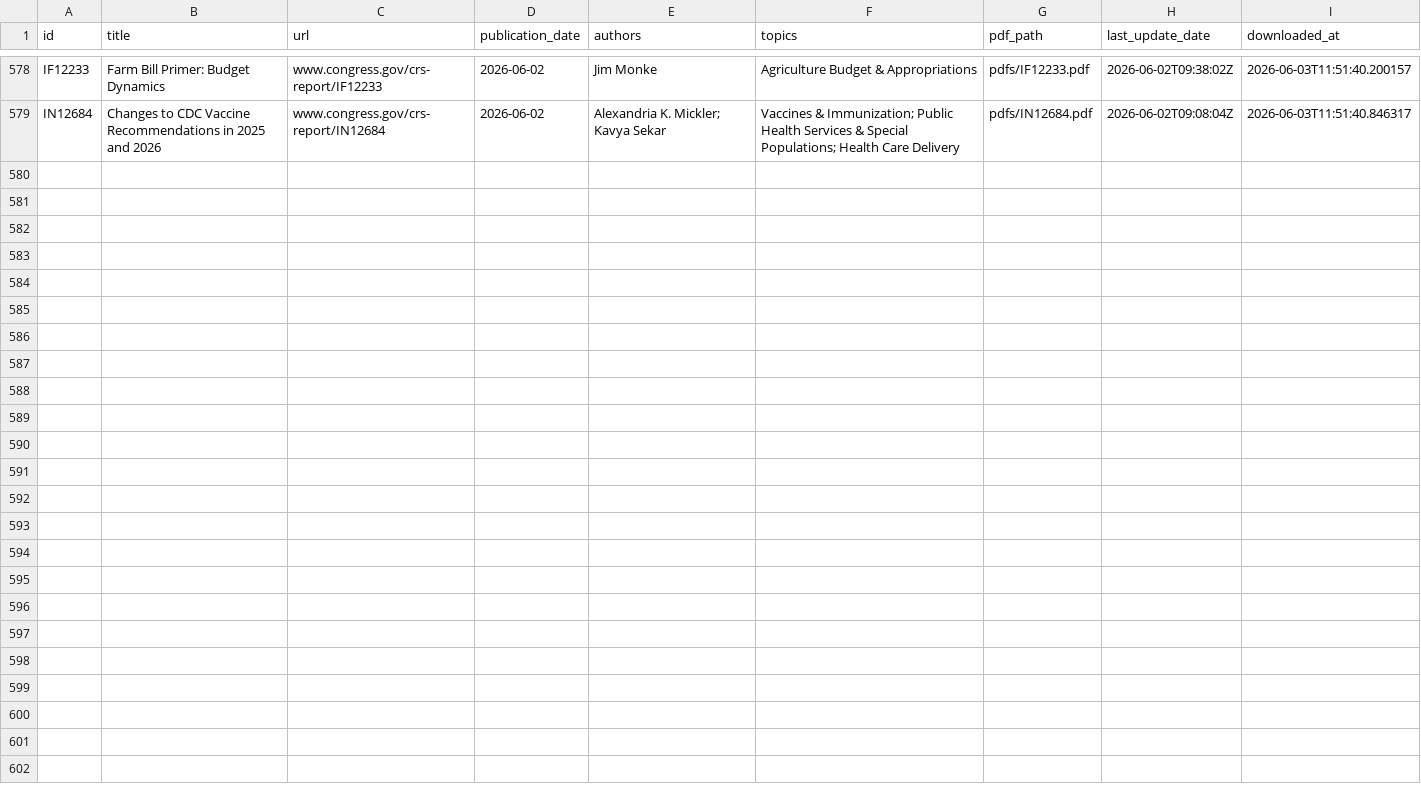
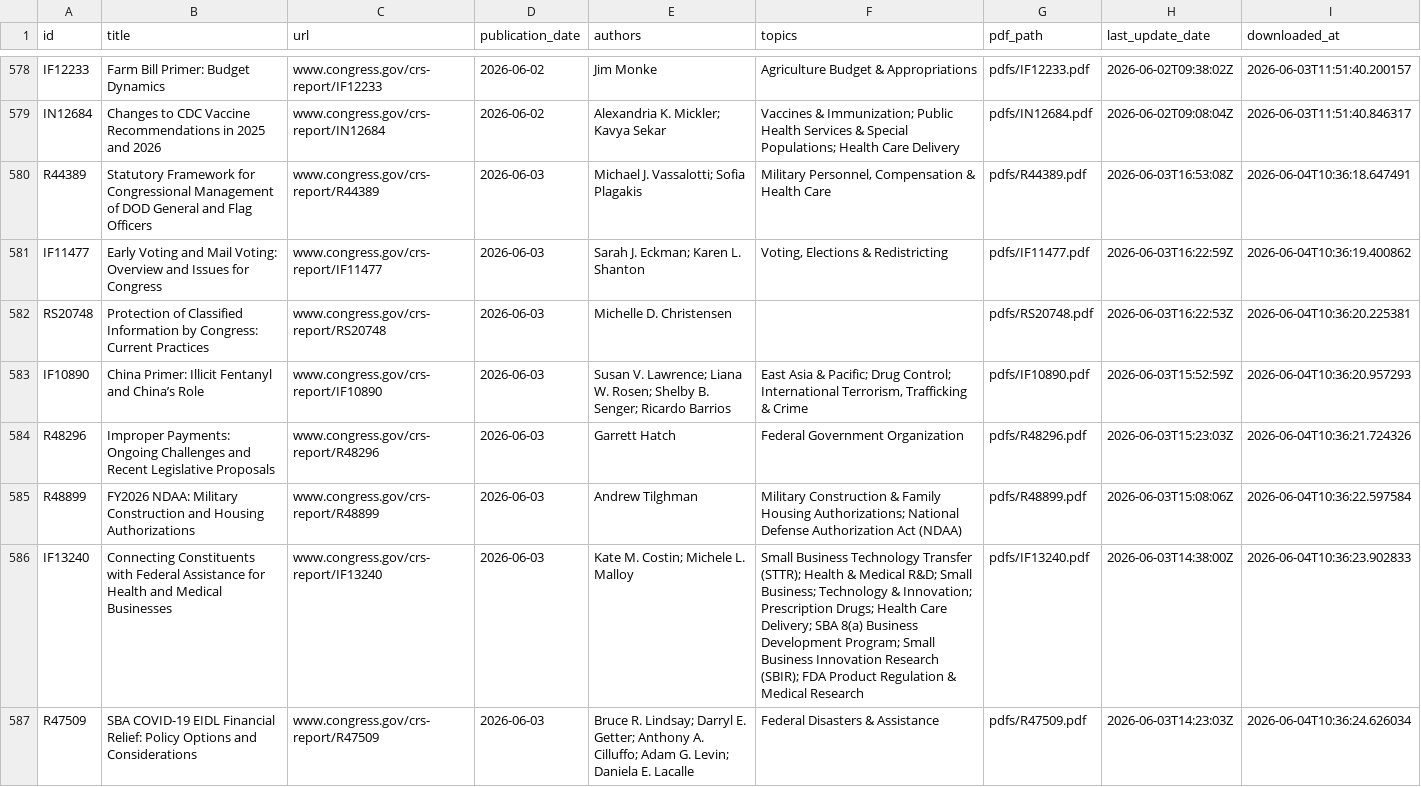
Before and after one commit to ProfAmiot/crs-downloader, a CSV file: data/metadata.csv, drawn as a sheet; only a part is shown, gaps mark what is left out; the diff covers the shown part only.

```diff
--- a/data/metadata.csv
+++ b/data/metadata.csv
@@ -579 +579,9 @@ IF12233,Farm Bill Primer: Budget Dynamics,www.congress.gov/crs-report/IF12233,20
 IN12684,Changes to CDC Vaccine Recommendations in 2025 and 2026,www.congress.gov/crs-report/IN12684,2026-06-02,Alexandria K. Mickler; Kavya Sekar,Vaccines & Immunization; Public Health Services & Special Populations; Health Care Delivery,pdfs/IN12684.pdf,2026-06-02T09:08:04Z,2026-06-03T11:51:40.846317
+R44389,Statutory Framework for Congressional Management of DOD General and Flag Officers,www.congress.gov/crs-report/R44389,2026-06-03,Michael J. Vassalotti; Sofia Plagakis,"Military Personnel, Compensation & Health Care",pdfs/R44389.pdf,2026-06-03T16:53:08Z,2026-06-04T10:36:18.647491
+IF11477,Early Voting and Mail Voting: Overview and Issues for Congress,www.congress.gov/crs-report/IF11477,2026-06-03,Sarah J. Eckman; Karen L. Shanton,"Voting, Elections & Redistricting",pdfs/IF11477.pdf,2026-06-03T16:22:59Z,2026-06-04T10:36:19.400862
+RS20748,Protection of Classified Information by Congress: Current Practices,www.congress.gov/crs-report/RS20748,2026-06-03,Michelle D. Christensen,,pdfs/RS20748.pdf,2026-06-03T16:22:53Z,2026-06-04T10:36:20.225381
+IF10890,China Primer: Illicit Fentanyl and China’s Role,www.congress.gov/crs-report/IF10890,2026-06-03,Susan V. Lawrence; Liana W. Rosen; Shelby B. Senger; Ricardo Barrios,"East Asia & Pacific; Drug Control; International Terrorism, Trafficking & Crime",pdfs/IF10890.pdf,2026-06-03T15:52:59Z,2026-06-04T10:36:20.957293
+R48296,Improper Payments: Ongoing Challenges and Recent Legislative Proposals,www.congress.gov/crs-report/R48296,2026-06-03,Garrett Hatch,Federal Government Organization,pdfs/R48296.pdf,2026-06-03T15:23:03Z,2026-06-04T10:36:21.724326
+R48899,FY2026 NDAA: Military Construction and Housing Authorizations,www.congress.gov/crs-report/R48899,2026-06-03,Andrew Tilghman,Military Construction & Family Housing Authorizations; National Defense Authorization Act (NDAA),pdfs/R48899.pdf,2026-06-03T15:08:06Z,2026-06-04T10:36:22.597584
+IF13240,Connecting Constituents with Federal Assistance for Health and Medical Businesses,www.congress.gov/crs-report/IF13240,2026-06-03,Kate M. Costin; Michele L. Malloy,Small Business Technology Transfer (STTR); Health & Medical R&D; Small Business; Technology & Innovation; Prescription Drugs; Health Care Delivery; SBA 8(a) Business Development Program; Small Business Innovation Research (SBIR); FDA Product Regulation & Medical Research,pdfs/IF13240.pdf,2026-06-03T14:38:00Z,2026-06-04T10:36:23.902833
+R47509,SBA COVID-19 EIDL Financial Relief: Policy Options and Considerations,www.congress.gov/crs-report/R47509,2026-06-03,Bruce R. Lindsay; Darryl E. Getter; Anthony A. Cilluffo; Adam G. Levin; Daniela E. Lacalle,Federal Disasters & Assistance,pdfs/R47509.pdf,2026-06-03T14:23:03Z,2026-06-04T10:36:24.626034
```
Also changed, not shown: 7 added rows elsewhere in this file, 1 other file.
